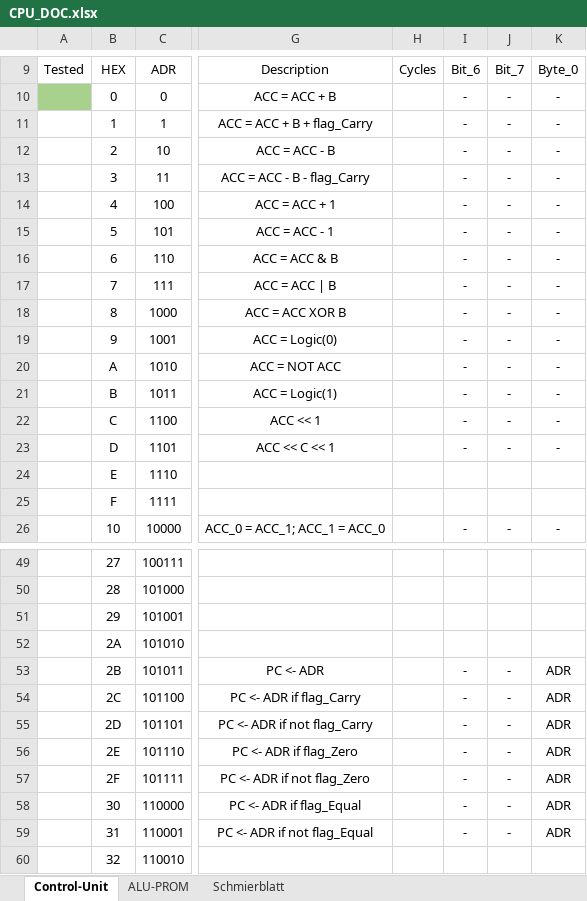
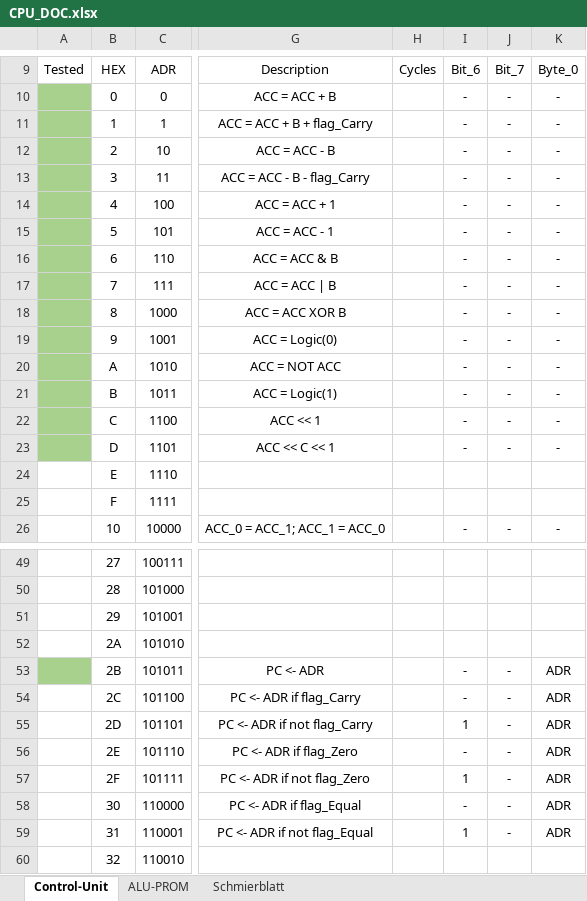
Before and after one commit to timmy0811/Monty08, an Excel workbook: Documentation/CPU_DOC.xlsx, sheet Control-Unit, drawn as a sheet; only a part is shown, gaps mark what is left out; values as stored, in another font and other column widths than the file's, no borders; the diff names each change by its address in the sheet, - before the commit and + after, or states it on an @@ line.

```diff
--- a/Documentation/CPU_DOC.xlsx (sheet Control-Unit)
+++ b/Documentation/CPU_DOC.xlsx (sheet Control-Unit)
-A11:A23 fill: none
+A11:A23 fill: #A9D18E
-A53 fill: none
+A53 fill: #A9D18E
-I55: -
+I55: 1
-I57: -
+I57: 1
-I59: -
+I59: 1
```
Also changed, not shown: 5 other files.
